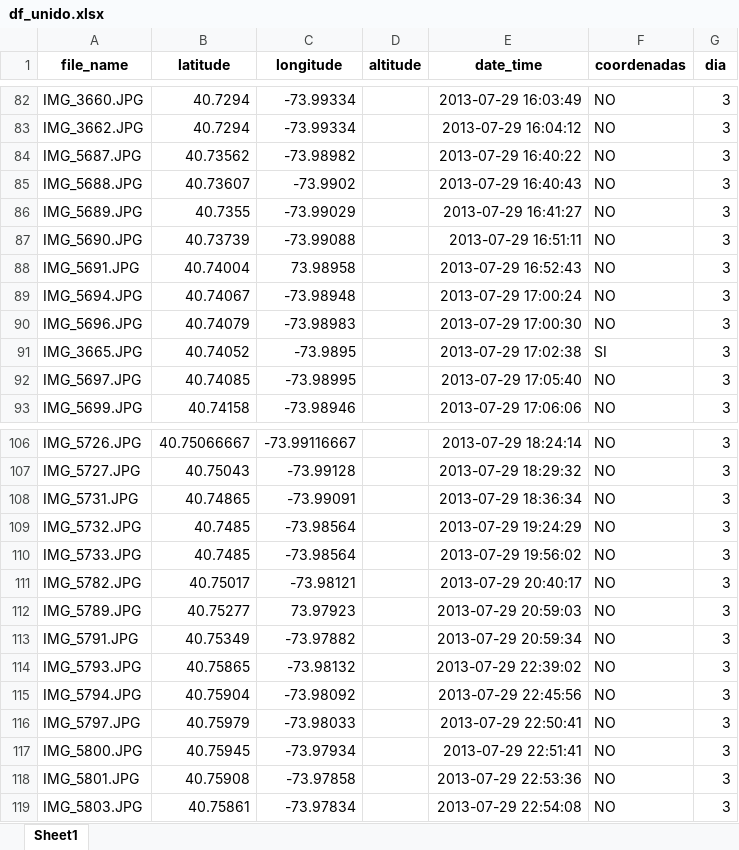
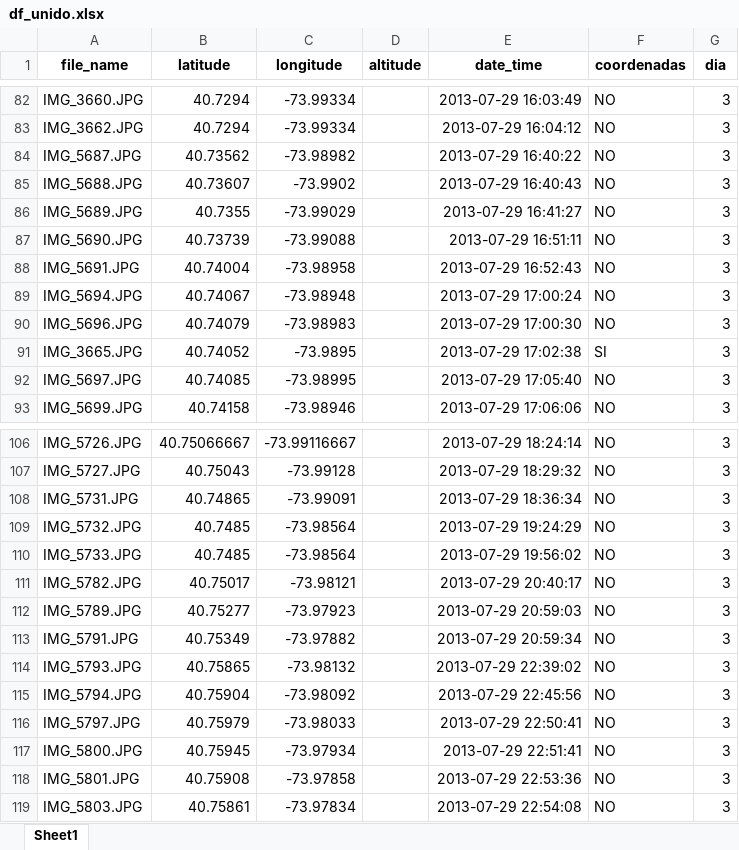
Before and after one commit to RubenMaestre/viaje_usa, an Excel workbook: data/df_unido.xlsx, sheet Sheet1, drawn as a sheet; only a part is shown, gaps mark what is left out; values as stored, in another font and other column widths than the file's, no borders; the diff names each change by its address in the sheet, - before the commit and + after, or states it on an @@ line.

```diff
--- a/data/df_unido.xlsx (sheet Sheet1)
+++ b/data/df_unido.xlsx (sheet Sheet1)
-C88 (longitude): 73.98958
+C88 (longitude): -73.98958
-C112 (longitude): 73.97923
+C112 (longitude): -73.97923
```
Also changed, not shown: 1 other file.
